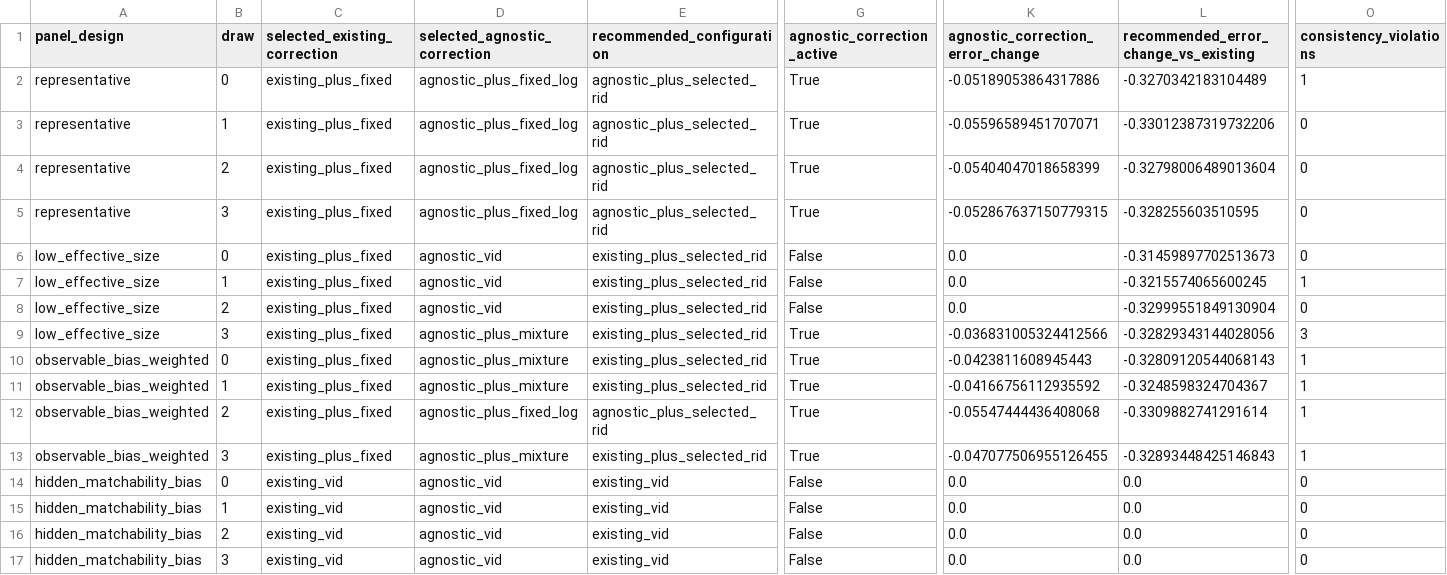
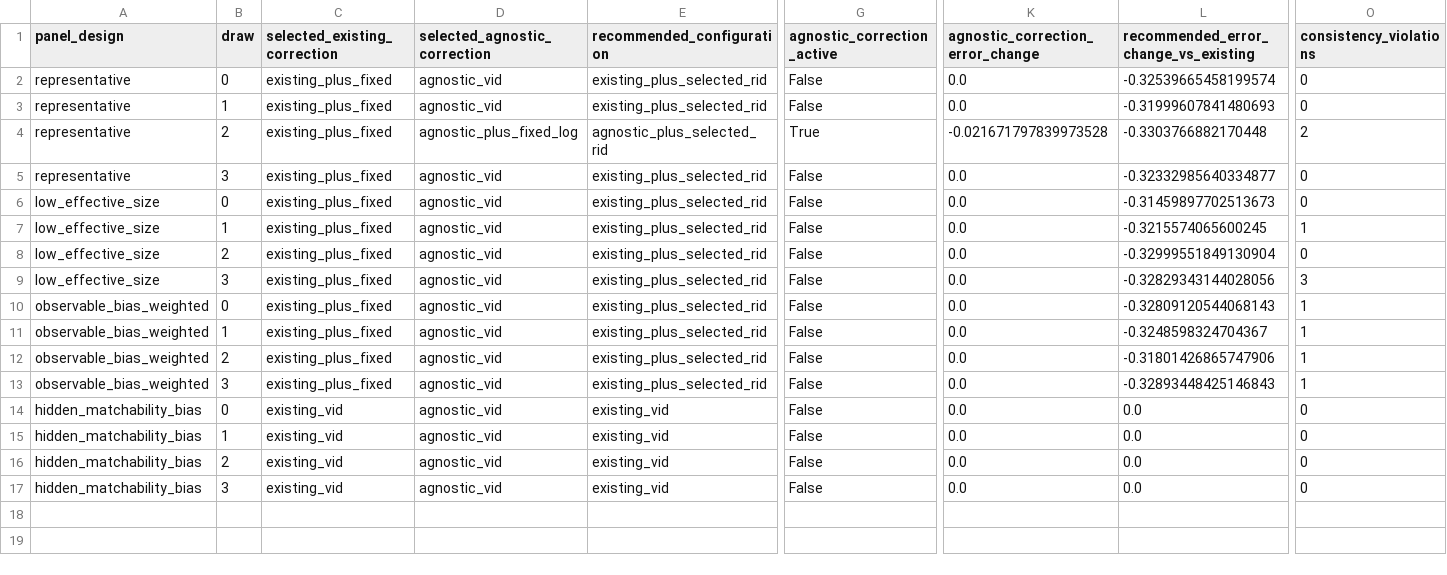
Before and after one commit to world-federation-of-advertisers/calibrated-vid, a CSV file: outputs/panel_5000_final/activation_decisions.csv, drawn as a sheet; only a part is shown, gaps mark what is left out; the diff names each change by its address in the sheet, - before the commit and + after, or states it on an @@ line.

```diff
--- a/outputs/panel_5000_final/activation_decisions.csv
+++ b/outputs/panel_5000_final/activation_decisions.csv
-D2:D3 (selected_agnostic_correction): agnostic_plus_fixed_log
+D2:D3 (selected_agnostic_correction): agnostic_vid
-E2:E3 (recommended_configuration): agnostic_plus_selected_rid
+E2:E3 (recommended_configuration): existing_plus_selected_rid
-G2:G3 (agnostic_correction_active): True
+G2:G3 (agnostic_correction_active): False
-K2 (agnostic_correction_error_change): -0.05189053864317886
+K2 (agnostic_correction_error_change): 0.0
-L2: -0.3270342183104489
+L2: -0.32539665458199574
-O2 (consistency_violations): 1
+O2 (consistency_violations): 0
-K3 (agnostic_correction_error_change): -0.05596589451707071
+K3 (agnostic_correction_error_change): 0.0
-L3: -0.33012387319732206
+L3: -0.31999607841480693
-K4 (agnostic_correction_error_change): -0.05404047018658399
+K4 (agnostic_correction_error_change): -0.021671797839973528
-L4: -0.32798006489013604
+L4: -0.3303766882170448
-O4 (consistency_violations): 0
+O4 (consistency_violations): 2
-D5 (selected_agnostic_correction): agnostic_plus_fixed_log
+D5 (selected_agnostic_correction): agnostic_vid
-E5 (recommended_configuration): agnostic_plus_selected_rid
+E5 (recommended_configuration): existing_plus_selected_rid
-G5 (agnostic_correction_active): True
+G5 (agnostic_correction_active): False
-K5 (agnostic_correction_error_change): -0.052867637150779315
+K5 (agnostic_correction_error_change): 0.0
-L5: -0.328255603510595
+L5: -0.32332985640334877
-D9:D11 (selected_agnostic_correction): agnostic_plus_mixture
+D9:D11 (selected_agnostic_correction): agnostic_vid
-G9:G13 (agnostic_correction_active): True
+G9:G13 (agnostic_correction_active): False
-K9 (agnostic_correction_error_change): -0.036831005324412566
+K9 (agnostic_correction_error_change): 0.0
-K10 (agnostic_correction_error_change): -0.0423811608945443
+K10 (agnostic_correction_error_change): 0.0
-K11 (agnostic_correction_error_change): -0.04166756112935592
+K11 (agnostic_correction_error_change): 0.0
-D12 (selected_agnostic_correction): agnostic_plus_fixed_log
+D12 (selected_agnostic_correction): agnostic_vid
-E12 (recommended_configuration): agnostic_plus_selected_rid
+E12 (recommended_configuration): existing_plus_selected_rid
-K12 (agnostic_correction_error_change): -0.05547444436408068
+K12 (agnostic_correction_error_change): 0.0
-L12: -0.3309882741291614
+L12: -0.31801426865747906
-D13 (selected_agnostic_correction): agnostic_plus_mixture
+D13 (selected_agnostic_correction): agnostic_vid
-K13 (agnostic_correction_error_change): -0.047077506955126455
+K13 (agnostic_correction_error_change): 0.0
```
Also changed, not shown: 20 other files.
